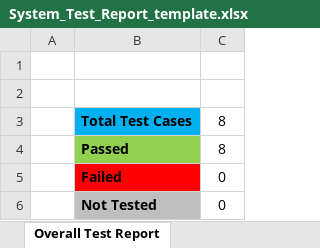
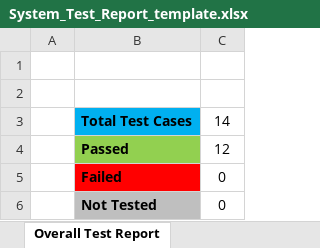
Before and after one commit to ET0735-DevOps-AIoT-AY2410/DCPE_2A_02_Group3, an Excel workbook: docs/System_Test_Report_template.xlsx, sheet Overall Test Report, drawn as a sheet; values as stored, in another font and other column widths than the file's, no borders; charts and pictures not drawn; the diff names each change by its address in the sheet, - before the commit and + after, or states it on an @@ line.

Commit message:
All test cases for main page have listed in the excel sheet

```diff
--- a/docs/System_Test_Report_template.xlsx (sheet Overall Test Report)
+++ b/docs/System_Test_Report_template.xlsx (sheet Overall Test Report)
-C3: 8
+C3: 14
-C4: 8
+C4: 12
```
Also changed, not shown: sheet Test Cases & Results, charts or pictures.
